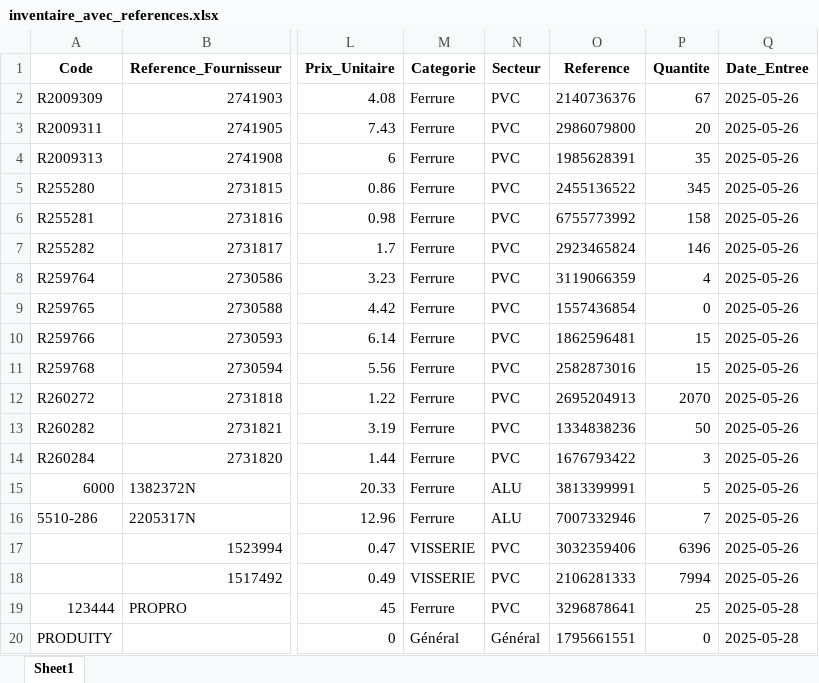
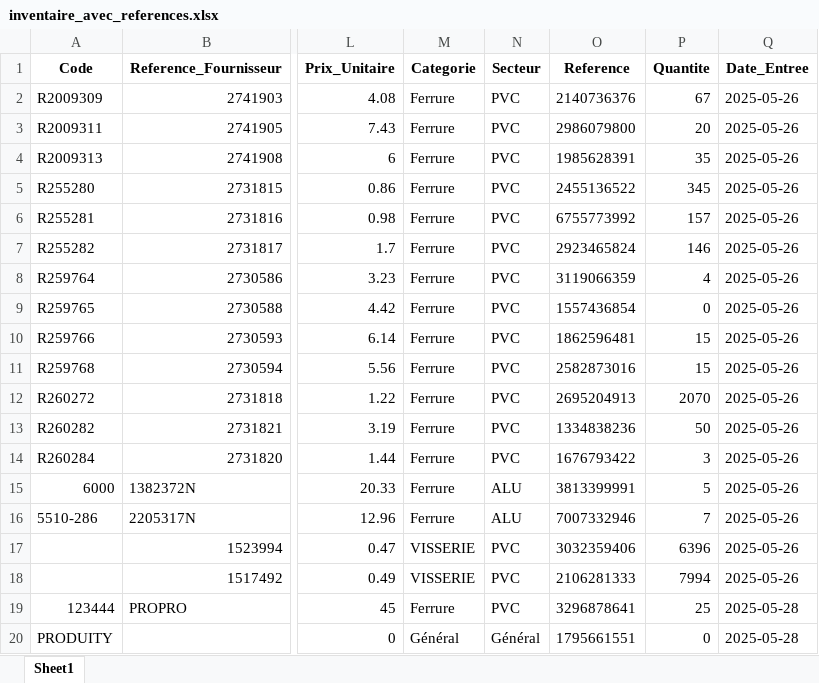
Before and after one commit to ElieLECAS/GMAO, an Excel workbook: data/inventaire_avec_references.xlsx, sheet Sheet1, drawn as a sheet; only a part is shown, gaps mark what is left out; values as stored, in another font and other column widths than the file's, no borders; the diff names each change by its address in the sheet, - before the commit and + after, or states it on an @@ line.

Commit message:
Changement de l'action "Inventaire" en "Régule" dans l'interface utilisateur et mise à jour des références associées. Modifications des fichiers Excel 'historique.xlsx', 'inventaire_avec_references.xlsx' et 'inventaire_sauvegarde.xlsx' pour refléter ces changements.

```diff
--- a/data/inventaire_avec_references.xlsx (sheet Sheet1)
+++ b/data/inventaire_avec_references.xlsx (sheet Sheet1)
-P6 (Quantite): 158
+P6 (Quantite): 157
```
Also changed, not shown: data/historique.xlsx, data/inventaire_sauvegarde.xlsx, 1 other file.
